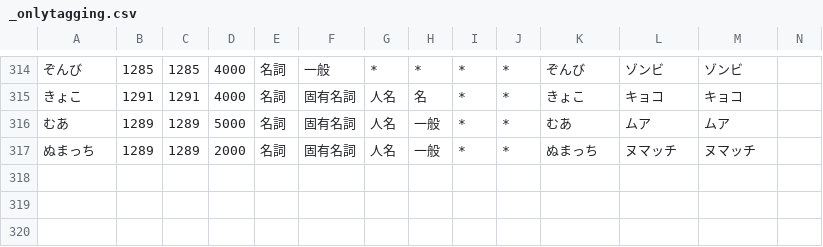
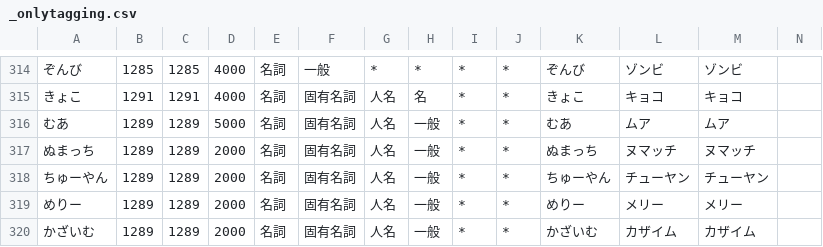
Before and after one commit to millimoji/ribbon, a CSV file: tools/script/_onlytagging.csv, drawn as a sheet; only a part is shown, gaps mark what is left out.

```diff
--- a/tools/script/_onlytagging.csv
+++ b/tools/script/_onlytagging.csv
@@ -317 +317,4 @@
 ぬまっち,1289,1289,2000,名詞,固有名詞,人名,一般,*,*,ぬまっち,ヌマッチ,ヌマッチ
+ちゅーやん,1289,1289,2000,名詞,固有名詞,人名,一般,*,*,ちゅーやん,チューヤン,チューヤン
+めりー,1289,1289,2000,名詞,固有名詞,人名,一般,*,*,めりー,メリー,メリー
+かざいむ,1289,1289,2000,名詞,固有名詞,人名,一般,*,*,かざいむ,カザイム,カザイム
```
Also changed, not shown: 1 other file.
